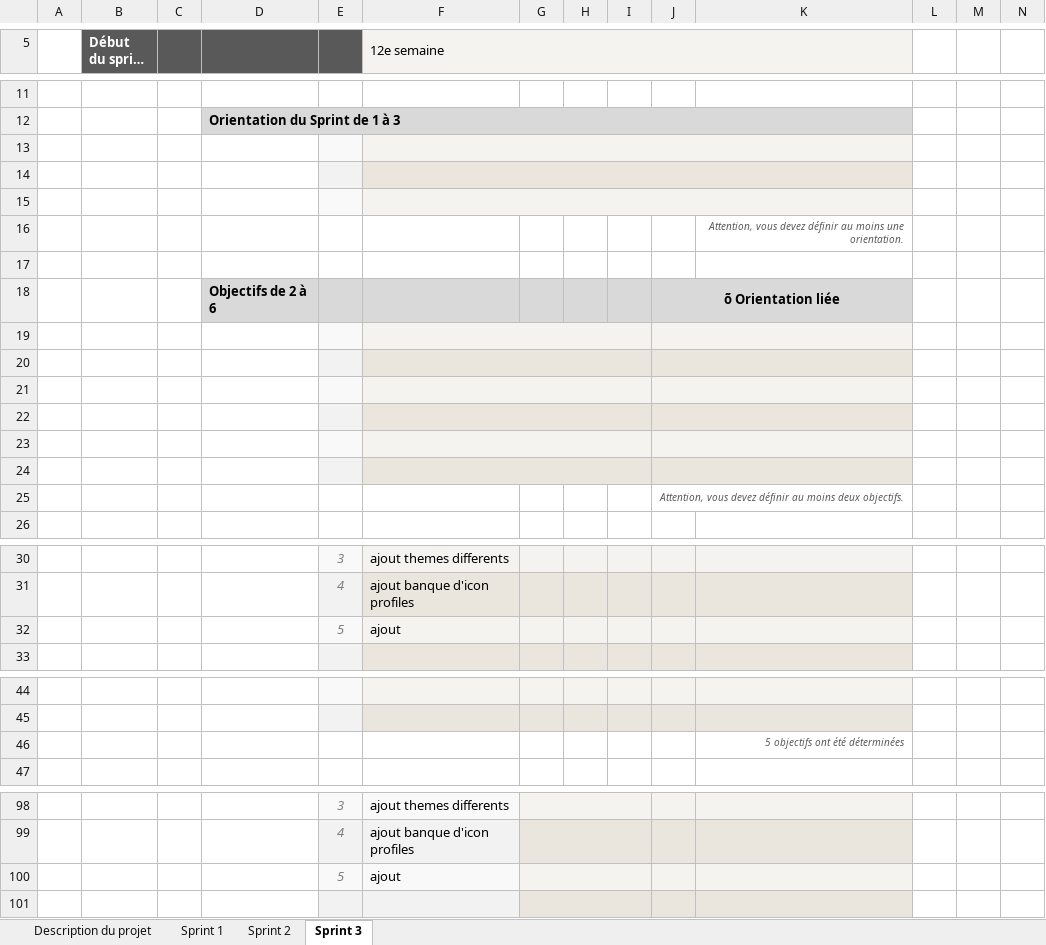
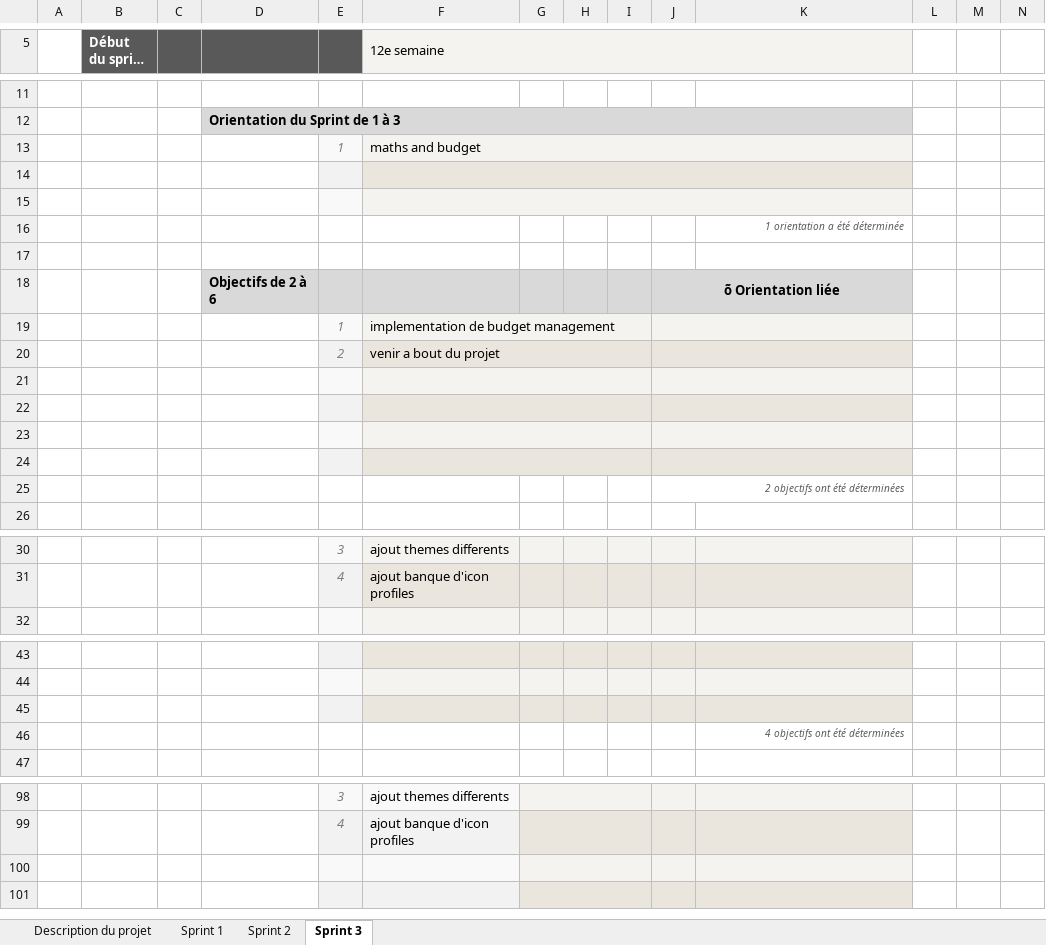
Before and after one commit to jslongtin/PlanMe, an Excel workbook: C61/sprint0/Plannification.xlsx, sheet Sprint 3, drawn as a sheet; only a part is shown, gaps mark what is left out; long unchanged cells end in …; values as stored, in another font and other column widths than the file's, no borders; charts and pictures and conditional formats not drawn; removed rows and columns are numbered as before the commit, all else as after; the diff names each change by its address in the sheet, - before the commit and + after, or states it on an @@ line.

```diff
--- a/C61/sprint0/Plannification.xlsx (sheet Sprint 3)
+++ b/C61/sprint0/Plannification.xlsx (sheet Sprint 3)
+row 13:  |  |  |  | 1 | maths and budget
-row 15: (empty)
-K16: Attention, vous devez définir au moins une orientation.
+K16: 1 orientation a été déterminée
+row 19:  |  |  |  | 1 | implementation de budget management
+row 20:  |  |  |  | 2 | venir a bout du projet
-row 23: (empty)
-row 24: (empty)
-J25: Attention, vous devez définir au moins deux objectifs.
+J25: 2 objectifs ont été déterminées
-row 32:  |  |  |  | 5 | ajout
+row 45: (empty)
-K46: 5 objectifs ont été déterminées
+K46: 4 objectifs ont été déterminées
-row 100:  |  |  |  | 5 | ajout
+row 100: (empty)
```
Also changed, not shown: sheet Sprint 1, sheet Sprint 2, formulas that keep their value, hidden cells.
